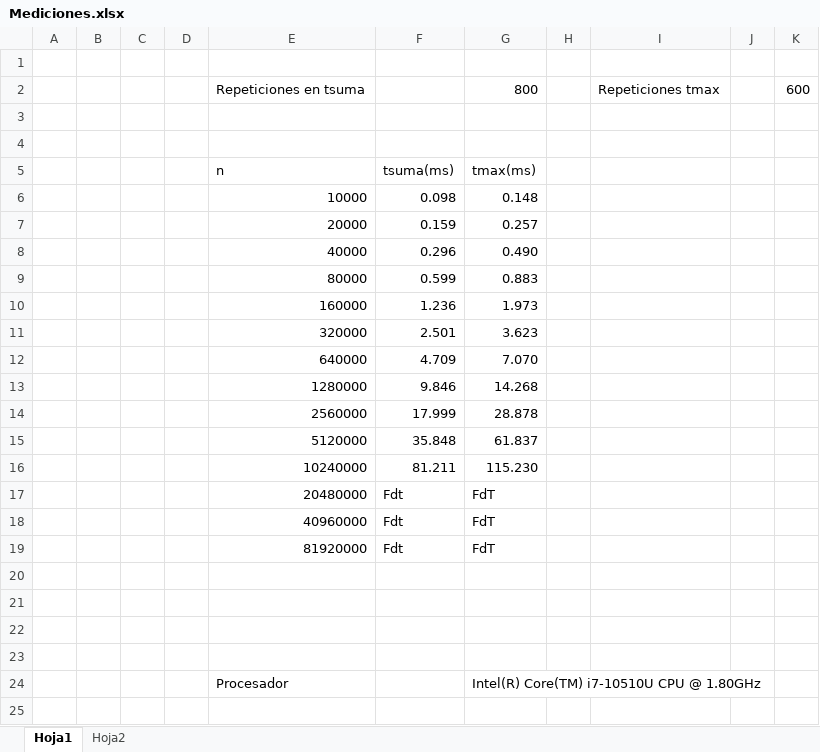
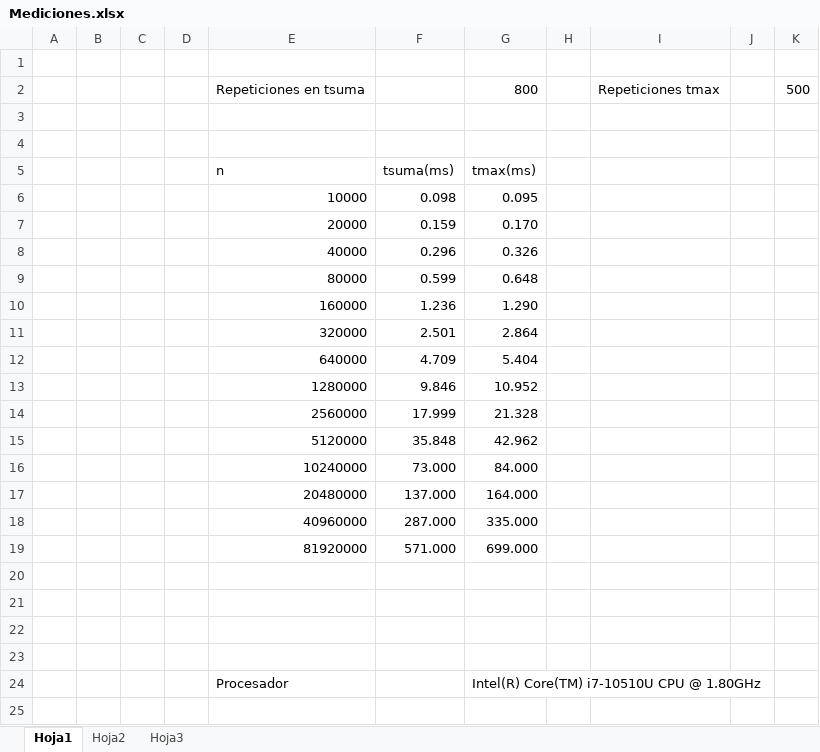
Before and after one commit to Jorge-Bs/Algoritmia, an Excel workbook: lab/Entrega1/p11/Mediciones.xlsx, sheet Hoja1, drawn as a sheet; only a part is shown; values as stored, in another font and other column widths than the file's, no borders; removed rows and columns are numbered as before the commit, all else as after; the diff names each change by its address in the sheet, - before the commit and + after, or states it on an @@ line.

```diff
--- a/lab/Entrega1/p11/Mediciones.xlsx (sheet Hoja1)
+++ b/lab/Entrega1/p11/Mediciones.xlsx (sheet Hoja1)
+sheet tab: Hoja3
-K2: 600
+K2: 500
-G6: 0.148
+G6: 0.095
-G7: 0.257
+G7: 0.170
-G8: 0.490
+G8: 0.326
-G9: 0.883
+G9: 0.648
-G10: 1.973
+G10: 1.290
-G11: 3.623
+G11: 2.864
-G12: 7.070
+G12: 5.404
-G13: 14.268
+G13: 10.952
-G14: 28.878
+G14: 21.328
-G15: 61.837
+G15: 42.962
-row 16:  |  |  |  | 10240000 | 81.211 | 115.230
-row 17:  |  |  |  | 20480000 | Fdt | FdT
-row 18:  |  |  |  | 40960000 | Fdt | FdT
-row 19:  |  |  |  | 81920000 | Fdt | FdT
+row 16:  |  |  |  | 10240000 | 73.000 | 84.000
+row 17:  |  |  |  | 20480000 | 137.000 | 164.000
+row 18:  |  |  |  | 40960000 | 287.000 | 335.000
+row 19:  |  |  |  | 81920000 | 571.000 | 699.000
```
Also changed, not shown: sheet Hoja2, 4 other files.
